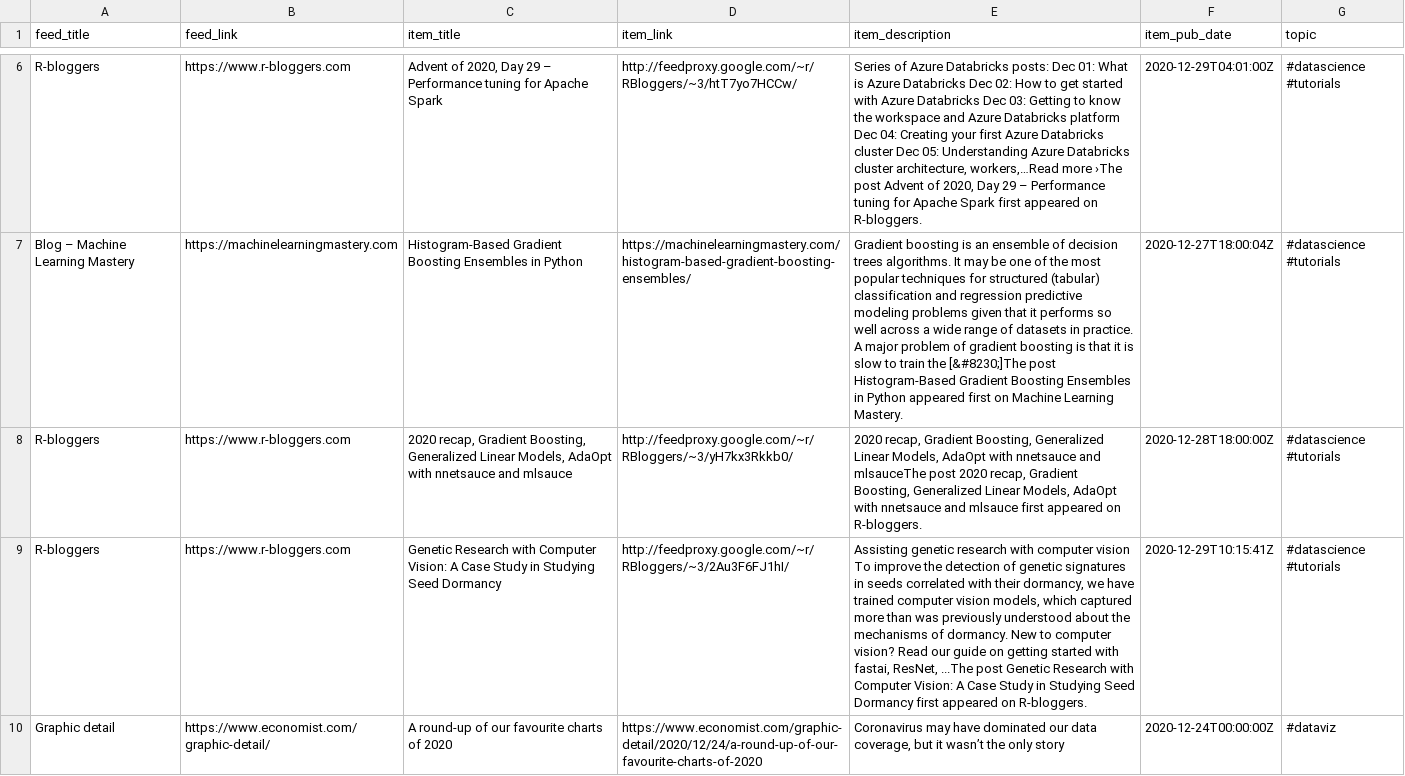
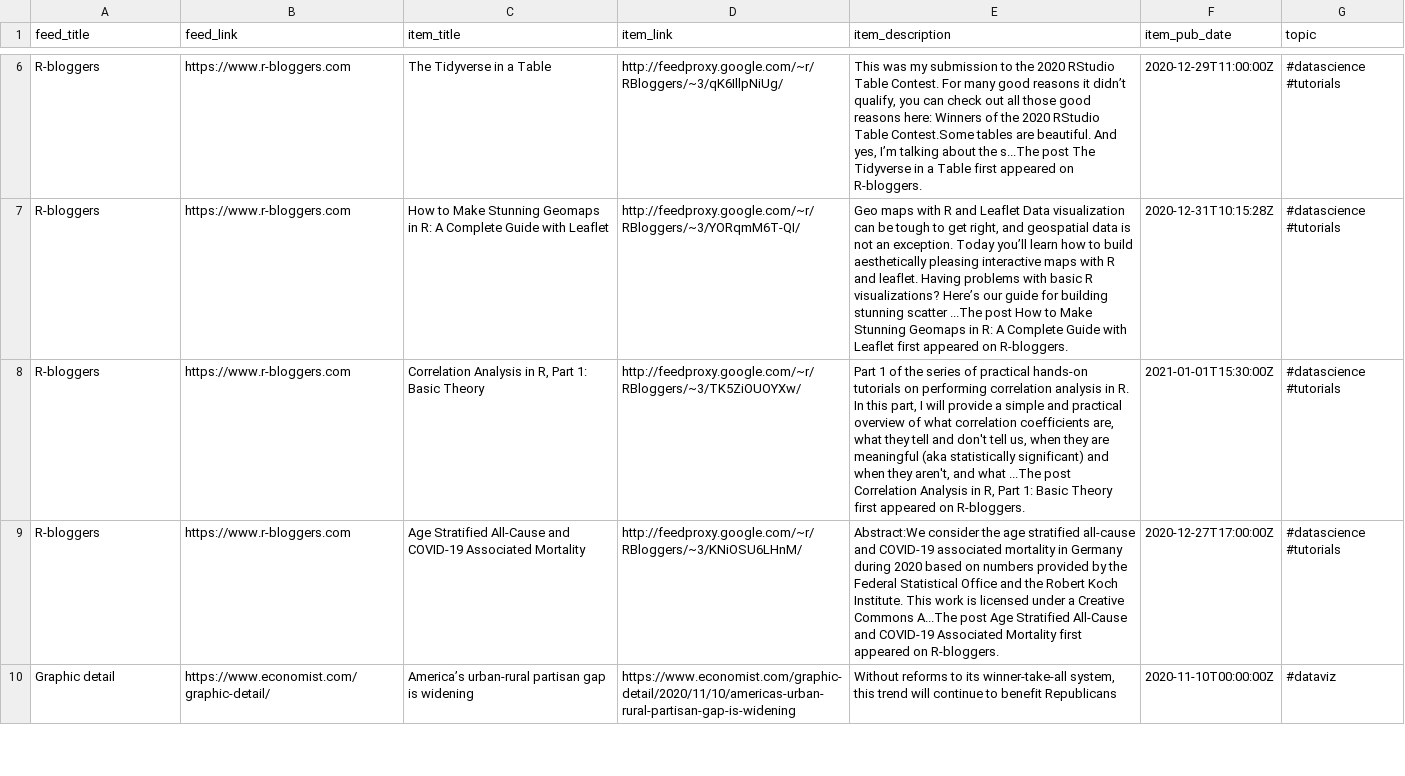
Before and after one commit to bryanwhiting/dsnews, a CSV file: output/random_articles.csv, drawn as a sheet; only a part is shown, gaps mark what is left out; removed rows and columns are numbered as before the commit, all else as after; the diff covers the shown part only; the diff names each change by its address in the sheet, - before the commit and + after, or states it on an @@ line.

```diff
--- a/output/random_articles.csv
+++ b/output/random_articles.csv
-C6 (item_title): Advent of 2020, Day 29 – Performance tuning for Apache Spark
+C6 (item_title): The Tidyverse in a Table
-D6 (item_link): http://feedproxy.google.com/~r/RBloggers/~3/htT7yo7HCCw/
+D6 (item_link): http://feedproxy.google.com/~r/RBloggers/~3/qK6IllpNiUg/
-E6 (item_description): Series of Azure Databricks posts: Dec 01: What is Azure Databricks Dec 02: How to get started with Azure Databricks Dec 03: Getting to know the workspace and Azure Databricks platform Dec 04: Creating your first Azure Databricks cluster Dec 05: Understanding Azure Databricks cluster architecture, workers,…Read more ›The post Advent of 2020, Day 29 – Performance tuning for Apache Spark first appeared…
+E6 (item_description): This was my submission to the 2020 RStudio Table Contest. For many good reasons it didn’t qualify, you can check out all those good reasons here: Winners of the 2020 RStudio Table Contest.Some tables are beautiful. And yes, I’m talking about the s...The post The Tidyverse in a Table first appeared…
-F6 (item_pub_date): 2020-12-29T04:01:00Z
+F6 (item_pub_date): 2020-12-29T11:00:00Z
-row 7: Blog – Machine Learning Mastery | https://machinelearningmastery.com | Histogram-Based Gradient Boosting Ensembles in Python | https://machinelearningmastery.com/histogram-based-gradient-boosting-ensembles/ | Gradient boosting is an ensemble of decision trees algorithms. It may be one of the most popular techniques for structured (tabular) classification and regression predictive modeling problems given that it performs so well across a wide range of datasets in practice. A major problem of gradient boosting is that it is slow to train the [&#8230;]The post Histogram-Based Gradient Boosting Ensembles in Python appeared first on Machine Learning Mastery. | 2020-12-27T18:00:04Z | #datascience #tutorials
-C7 (item_title): 2020 recap, Gradient Boosting, Generalized Linear Models, AdaOpt with nnetsauce and mlsauce
+C7 (item_title): How to Make Stunning Geomaps in R: A Complete Guide with Leaflet
-D7 (item_link): http://feedproxy.google.com/~r/RBloggers/~3/yH7kx3Rkkb0/
+D7 (item_link): http://feedproxy.google.com/~r/RBloggers/~3/YORqmM6T-QI/
-E7 (item_description): 2020 recap, Gradient Boosting, Generalized Linear Models, AdaOpt with nnetsauce and mlsauceThe post 2020 recap, Gradient Boosting, Generalized Linear Models, AdaOpt with nnetsauce and mlsauce first appeared…
+E7 (item_description): Geo maps with R and Leaflet Data visualization can be tough to get right, and geospatial data is not an exception. Today you’ll learn how to build aesthetically pleasing interactive maps with R and leaflet. Having problems with basic R visualizations? Here’s our guide for building stunning scatter ...The post How to Make Stunning Geomaps in R: A Complete Guide with Leaflet first appeared…
-F7 (item_pub_date): 2020-12-28T18:00:00Z
+F7 (item_pub_date): 2020-12-31T10:15:28Z
-C8 (item_title): Genetic Research with Computer Vision: A Case Study in Studying Seed Dormancy
+C8 (item_title): Correlation Analysis in R, Part 1: Basic Theory
-D8 (item_link): http://feedproxy.google.com/~r/RBloggers/~3/2Au3F6FJ1hI/
+D8 (item_link): http://feedproxy.google.com/~r/RBloggers/~3/TK5ZiOUOYXw/
-E8 (item_description): Assisting genetic research with computer vision To improve the detection of genetic signatures in seeds correlated with their dormancy, we have trained computer vision models, which captured more than was previously understood about the mechanisms of dormancy. New to computer vision? Read our guide on getting started with fastai, ResNet, ...The post Genetic Research with Computer Vision: A Case Study in Studying Seed Dormancy first appeared…
+E8 (item_description): Part 1 of the series of practical hands-on tutorials on performing correlation analysis in R. In this part, I will provide a simple and practical overview of what correlation coefficients are, what they tell and don't tell us, when they are meaningful (aka statistically significant) and when they aren't, and what ...The post Correlation Analysis in R, Part 1: Basic Theory first appeared…
-F8 (item_pub_date): 2020-12-29T10:15:41Z
+F8 (item_pub_date): 2021-01-01T15:30:00Z
+row 9: R-bloggers | https://www.r-bloggers.com | Age Stratified All-Cause and COVID-19 Associated Mortality | http://feedproxy.google.com/~r/RBloggers/~3/KNiOSU6LHnM/ | Abstract:We consider the age stratified all-cause and COVID-19 associated mortality in Germany during 2020 based on numbers provided by the Federal Statistical Office and the Robert Koch Institute. This work is licensed under a Creative Commons A...The post Age Stratified All-Cause and COVID-19 Associated Mortality first appeared on R-bloggers. | 2020-12-27T17:00:00Z | #datascience #tutorials
-C10 (item_title): A round-up of our favourite charts of 2020
+C10 (item_title): America’s urban-rural partisan gap is widening
-D10 (item_link): https://www.economist.com/graphic-detail/2020/12/24/a-round-up-of-our-favourite-charts-of-2020
+D10 (item_link): https://www.economist.com/graphic-detail/2020/11/10/americas-urban-rural-partisan-gap-is-widening
-E10 (item_description): Coronavirus may have dominated our data coverage, but it wasn’t the only story
+E10 (item_description): Without reforms to its winner-take-all system, this trend will continue to benefit Republicans
-F10 (item_pub_date): 2020-12-24T00:00:00Z
+F10 (item_pub_date): 2020-11-10T00:00:00Z
```
Also changed, not shown: 6 added rows, 6 removed rows and 49 edited cells elsewhere in this file, 2 other files.
